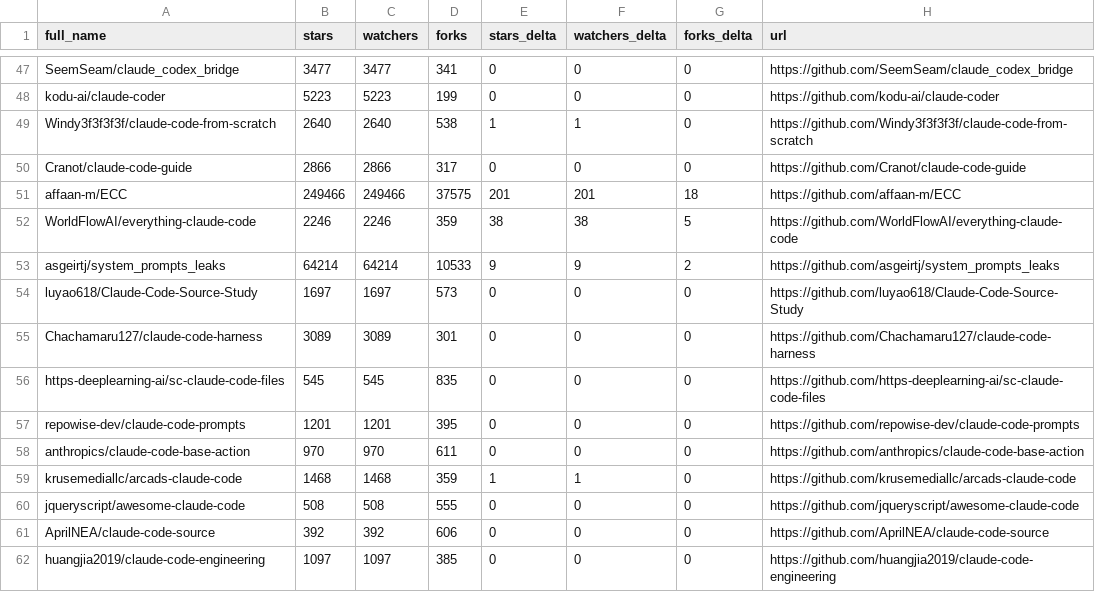
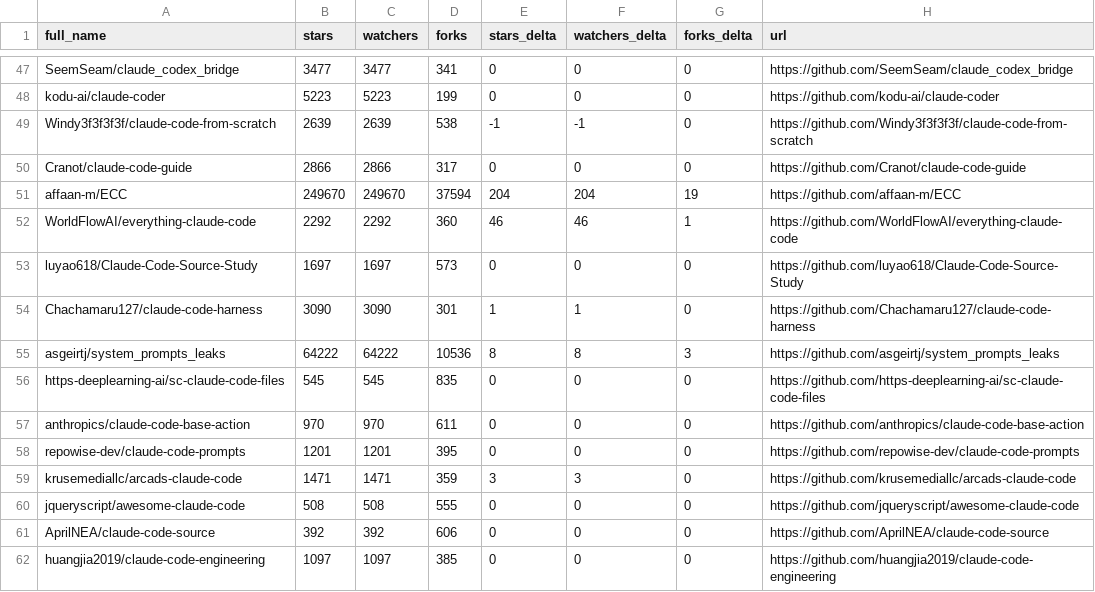
Before and after one commit to dev-nyc/awesome-claude-code, a CSV file: data/repo-ticker.csv, drawn as a sheet; only a part is shown, gaps mark what is left out; the diff covers the shown part only.

```diff
--- a/data/repo-ticker.csv
+++ b/data/repo-ticker.csv
@@ -48,13 +48,13 @@ SeemSeam/claude_codex_bridge,3477,3477,341,0,0,0,https://github.com/SeemSeam/cla
 kodu-ai/claude-coder,5223,5223,199,0,0,0,https://github.com/kodu-ai/claude-coder
-Windy3f3f3f3f/claude-code-from-scratch,2640,2640,538,1,1,0,https://github.com/Windy3f3f3f3f/claude-code-from-scratch
+Windy3f3f3f3f/claude-code-from-scratch,2639,2639,538,-1,-1,0,https://github.com/Windy3f3f3f3f/claude-code-from-scratch
 Cranot/claude-code-guide,2866,2866,317,0,0,0,https://github.com/Cranot/claude-code-guide
-affaan-m/ECC,249466,249466,37575,201,201,18,https://github.com/affaan-m/ECC
-WorldFlowAI/everything-claude-code,2246,2246,359,38,38,5,https://github.com/WorldFlowAI/everything-claude-code
-asgeirtj/system_prompts_leaks,64214,64214,10533,9,9,2,https://github.com/asgeirtj/system_prompts_leaks
+affaan-m/ECC,249670,249670,37594,204,204,19,https://github.com/affaan-m/ECC
+WorldFlowAI/everything-claude-code,2292,2292,360,46,46,1,https://github.com/WorldFlowAI/everything-claude-code
 luyao618/Claude-Code-Source-Study,1697,1697,573,0,0,0,https://github.com/luyao618/Claude-Code-Source-Study
-Chachamaru127/claude-code-harness,3089,3089,301,0,0,0,https://github.com/Chachamaru127/claude-code-harness
+Chachamaru127/claude-code-harness,3090,3090,301,1,1,0,https://github.com/Chachamaru127/claude-code-harness
+asgeirtj/system_prompts_leaks,64222,64222,10536,8,8,3,https://github.com/asgeirtj/system_prompts_leaks
 https-deeplearning-ai/sc-claude-code-files,545,545,835,0,0,0,https://github.com/https-deeplearning-ai/sc-claude-code-files
+anthropics/claude-code-base-action,970,970,611,0,0,0,https://github.com/anthropics/claude-code-base-action
 repowise-dev/claude-code-prompts,1201,1201,395,0,0,0,https://github.com/repowise-dev/claude-code-prompts
-anthropics/claude-code-base-action,970,970,611,0,0,0,https://github.com/anthropics/claude-code-base-action
-krusemediallc/arcads-claude-code,1468,1468,359,1,1,0,https://github.com/krusemediallc/arcads-claude-code
+krusemediallc/arcads-claude-code,1471,1471,359,3,3,0,https://github.com/krusemediallc/arcads-claude-code
 jqueryscript/awesome-claude-code,508,508,555,0,0,0,https://github.com/jqueryscript/awesome-claude-code
```
Also changed, not shown: 1 added row, 1 removed row, 1 moved row and 109 edited cells elsewhere in this file, 2 other files.
